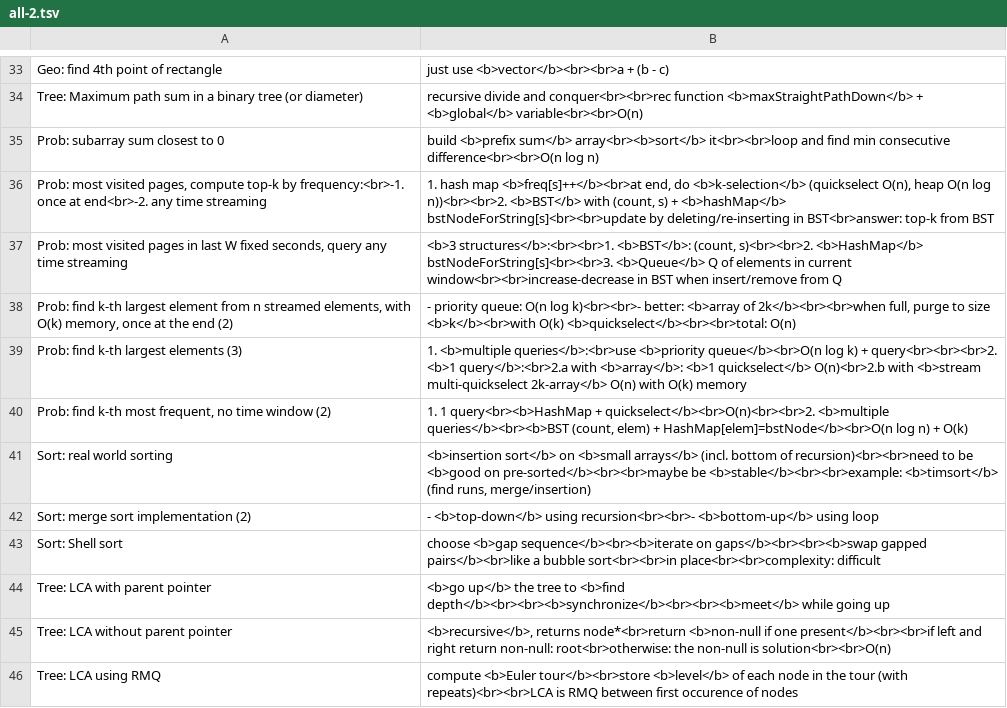
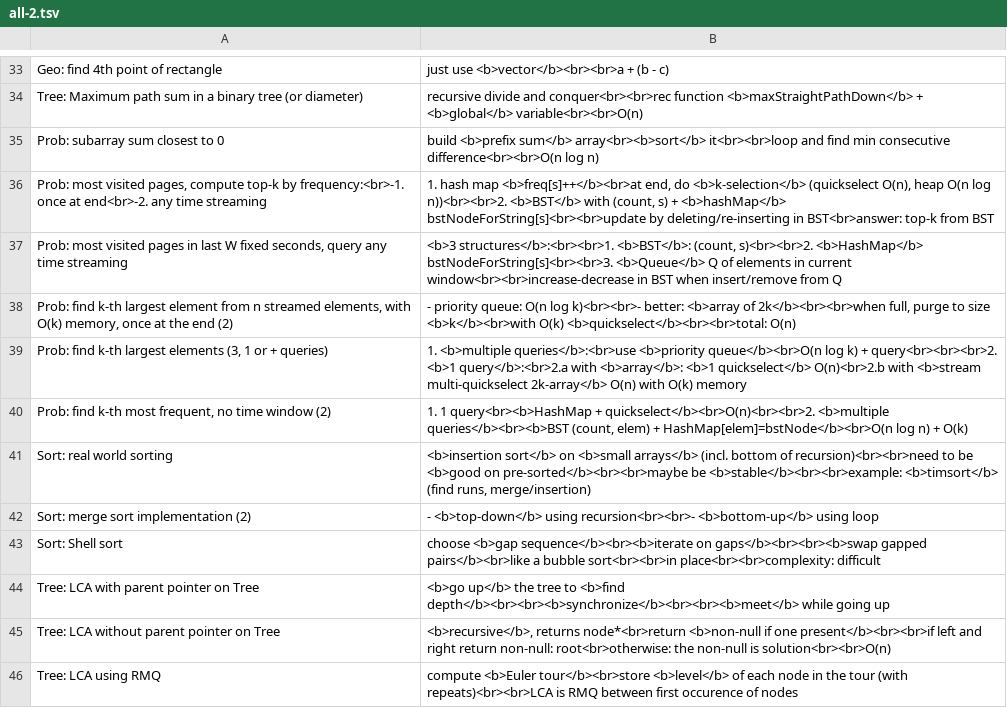
Before and after one commit to mirabl/j, a TSV file: anki/all-2.tsv, drawn as a sheet; only a part is shown, gaps mark what is left out; the diff covers the shown part only.

```diff
--- a/anki/all-2.tsv
+++ b/anki/all-2.tsv
@@ -38,3 +38,3 @@ Prob: most visited pages in last W fixed seconds, query any time streaming	<b>3
 Prob: find k-th largest element from n streamed elements, with O(k) memory, once at the end (2)	- priority queue: O(n log k)<br><br>- better: <b>array of 2k</b><br><br>when full, purge to size <b>k</b><br>with O(k) <b>quickselect</b><br><br>total: O(n)
-Prob: find k-th largest elements (3)	1. <b>multiple queries</b>:<br>use <b>priority queue</b><br>O(n log k) + query<br><br><br>2. <b>1 query</b>:<br>2.a with <b>array</b>: <b>1 quickselect</b> O(n)<br>2.b with <b>stream multi-quickselect 2k-array</b> O(n) with O(k) memory
+Prob: find k-th largest elements (3, 1 or + queries)	1. <b>multiple queries</b>:<br>use <b>priority queue</b><br>O(n log k) + query<br><br><br>2. <b>1 query</b>:<br>2.a with <b>array</b>: <b>1 quickselect</b> O(n)<br>2.b with <b>stream multi-quickselect 2k-array</b> O(n) with O(k) memory
 Prob: find k-th most frequent, no time window (2)	1. 1 query<br><b>HashMap + quickselect</b><br>O(n)<br><br>2. <b>multiple queries</b><br><b>BST (count, elem) + HashMap[elem]=bstNode</b><br>O(n log n) + O(k)
@@ -43,4 +43,4 @@ Sort: merge sort implementation (2)	- <b>top-down</b> using recursion<br><br>- <
 Sort: Shell sort	choose <b>gap sequence</b><br><b>iterate on gaps</b><br><br><b>swap gapped pairs</b><br>like a bubble sort<br><br>in place<br><br>complexity: difficult
-Tree: LCA with parent pointer	<b>go up</b> the tree to <b>find depth</b><br><br><b>synchronize</b><br><br><b>meet</b> while going up
-Tree: LCA without parent pointer	<b>recursive</b>, returns node*<br>return <b>non-null if one present</b><br><br>if left and right return non-null: root<br>otherwise: the non-null is solution<br><br>O(n)
+Tree: LCA with parent pointer on Tree	<b>go up</b> the tree to <b>find depth</b><br><br><b>synchronize</b><br><br><b>meet</b> while going up
+Tree: LCA without parent pointer on Tree	<b>recursive</b>, returns node*<br>return <b>non-null if one present</b><br><br>if left and right return non-null: root<br>otherwise: the non-null is solution<br><br>O(n)
 Tree: LCA using RMQ	compute <b>Euler tour</b><br>store <b>level</b> of each node in the tour (with repeats)<br><br>LCA is RMQ between first occurence of nodes
```
Also changed, not shown: 3 added rows and 2 edited cells elsewhere in this file, anki/all-1.tsv, anki/all-3.tsv, 3 other files.
